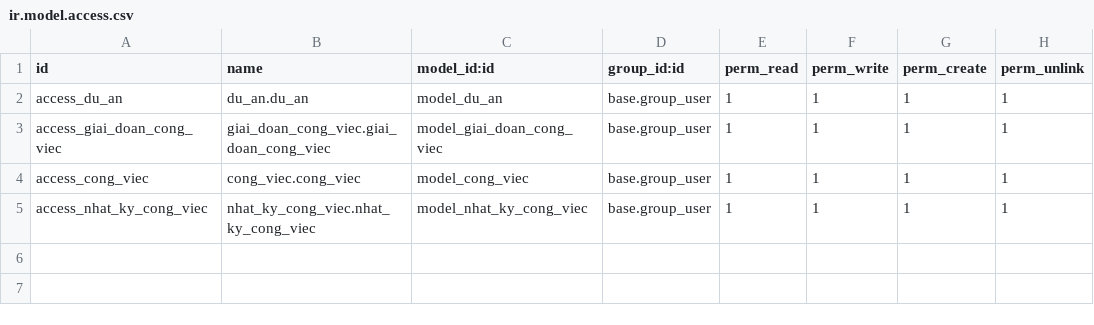
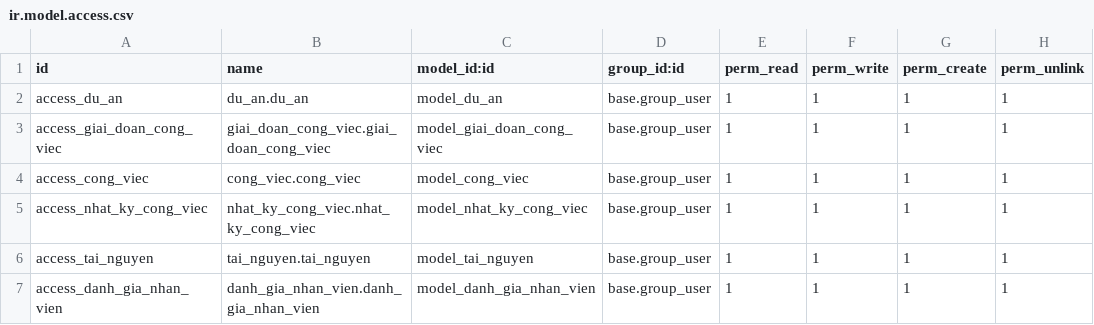
Before and after one commit to HDatz/TTDN-15-03-N6, a CSV file: addons/quan_ly_cong_viec/security/ir.model.access.csv, drawn as a sheet.

```diff
--- a/addons/quan_ly_cong_viec/security/ir.model.access.csv
+++ b/addons/quan_ly_cong_viec/security/ir.model.access.csv
@@ -5 +5,3 @@ access_cong_viec,cong_viec.cong_viec,model_cong_viec,base.group_user,1,1,1,1
 access_nhat_ky_cong_viec,nhat_ky_cong_viec.nhat_ky_cong_viec,model_nhat_ky_cong_viec,base.group_user,1,1,1,1
+access_tai_nguyen,tai_nguyen.tai_nguyen,model_tai_nguyen,base.group_user,1,1,1,1
+access_danh_gia_nhan_vien,danh_gia_nhan_vien.danh_gia_nhan_vien,model_danh_gia_nhan_vien,base.group_user,1,1,1,1
```
Also changed, not shown: 18 other files.
